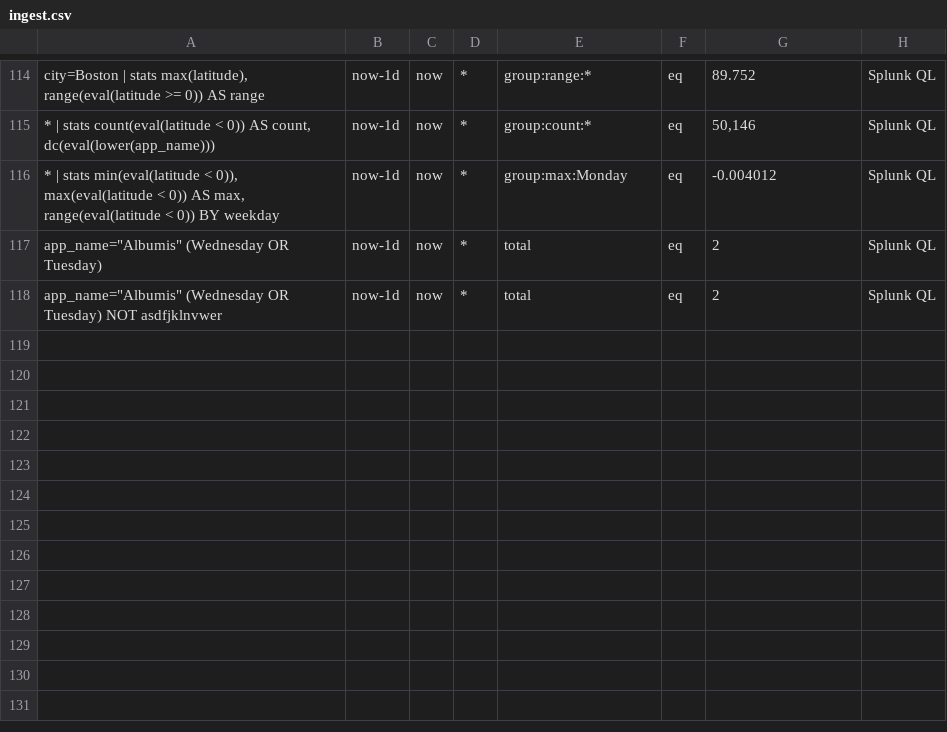
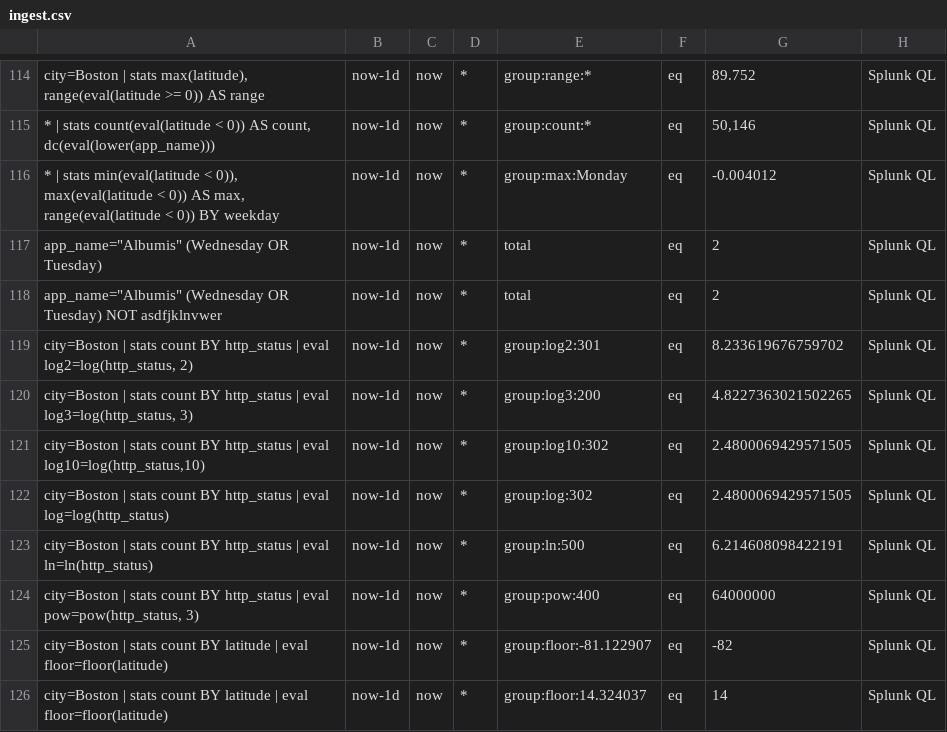
Before and after one commit to siglens/siglens, a CSV file: cicd/ingest.csv, drawn as a sheet; only a part is shown, gaps mark what is left out; the diff names each change by its address in the sheet, - before the commit and + after, or states it on an @@ line.

Commit message:
add test cases

```diff
--- a/cicd/ingest.csv
+++ b/cicd/ingest.csv
+row 119: city=Boston | stats count BY http_status | eval log2=log(http_status, 2) | now-1d | now | * | group:log2:301 | eq | 8.233619676759702 | Splunk QL
+row 120: city=Boston | stats count BY http_status | eval log3=log(http_status, 3) | now-1d | now | * | group:log3:200 | eq | 4.8227363021502265 | Splunk QL
+row 121: city=Boston | stats count BY http_status | eval log10=log(http_status,10) | now-1d | now | * | group:log10:302 | eq | 2.4800069429571505 | Splunk QL
+row 122: city=Boston | stats count BY http_status | eval log=log(http_status) | now-1d | now | * | group:log:302 | eq | 2.4800069429571505 | Splunk QL
+row 123: city=Boston | stats count BY http_status | eval ln=ln(http_status) | now-1d | now | * | group:ln:500 | eq | 6.214608098422191 | Splunk QL
+row 124: city=Boston | stats count BY http_status | eval pow=pow(http_status, 3) | now-1d | now | * | group:pow:400 | eq | 64000000 | Splunk QL
+row 125: city=Boston | stats count BY latitude | eval floor=floor(latitude) | now-1d | now | * | group:floor:-81.122907 | eq | -82 | Splunk QL
+row 126: city=Boston | stats count BY latitude | eval floor=floor(latitude) | now-1d | now | * | group:floor:14.324037 | eq | 14 | Splunk QL
```
